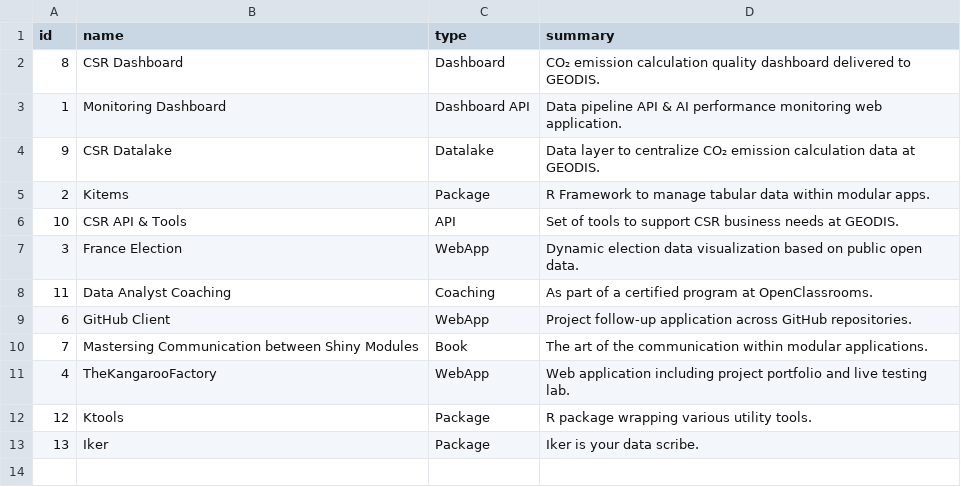
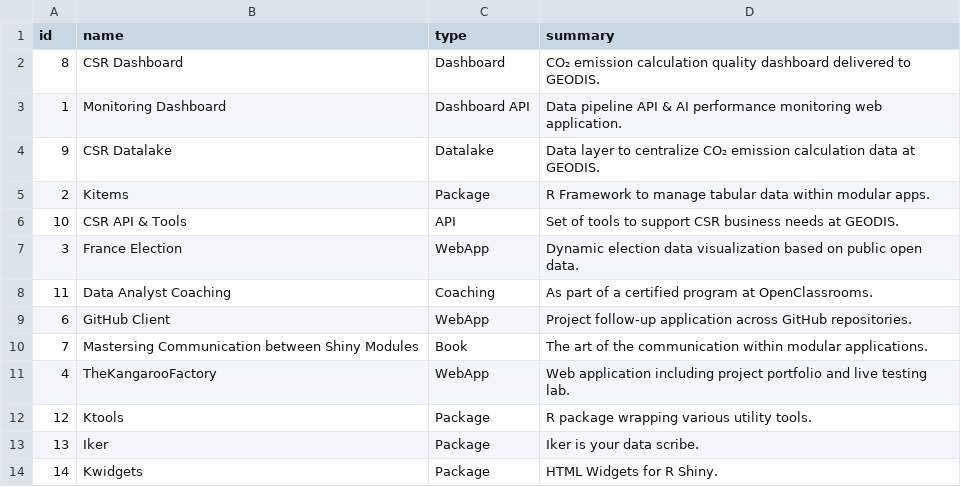
Before and after one commit to thekangaroofactory/the-kangaroo-factory, a CSV file: data/philippeperet/portfolio/projects.csv, drawn as a sheet.

```diff
--- a/data/philippeperet/portfolio/projects.csv
+++ b/data/philippeperet/portfolio/projects.csv
@@ -13 +13,2 @@ id,name,type,summary
 13,Iker,Package,Iker is your data scribe.
+14,Kwidgets,Package,HTML Widgets for R Shiny.
```
Also changed, not shown: 2 other files.
